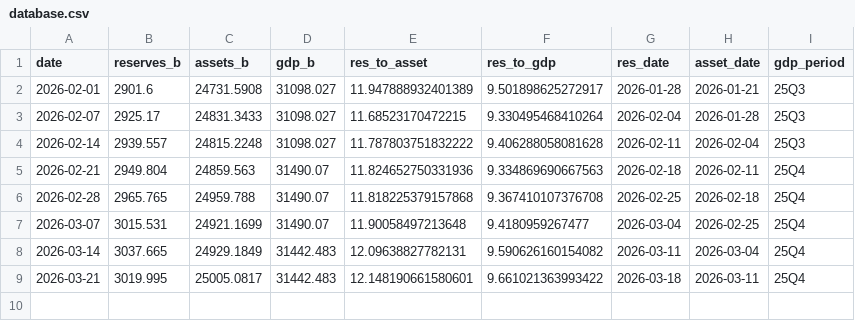
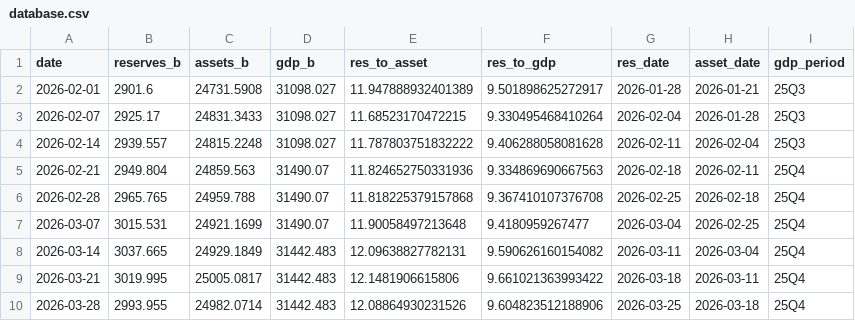
Before and after one commit to samchang-1220/us-liquidity-tracker, a CSV file: database.csv, drawn as a sheet.

```diff
--- a/database.csv
+++ b/database.csv
@@ -8,2 +8,3 @@ date,reserves_b,assets_b,gdp_b,res_to_asset,res_to_gdp,res_date,asset_date,gdp_p
 2026-03-14,3037.665,24929.1849,31442.483,12.09638827782131,9.590626160154082,2026-03-11,2026-03-04,25Q4
-2026-03-21,3019.995,25005.0817,31442.483,12.148190661580601,9.661021363993422,2026-03-18,2026-03-11,25Q4
+2026-03-21,3019.995,25005.0817,31442.483,12.1481906615806,9.661021363993422,2026-03-18,2026-03-11,25Q4
+2026-03-28,2993.955,24982.0714,31442.483,12.08864930231526,9.604823512188906,2026-03-25,2026-03-18,25Q4
```
